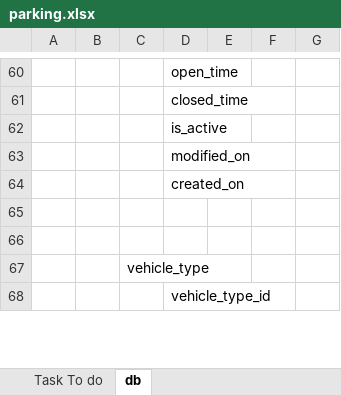
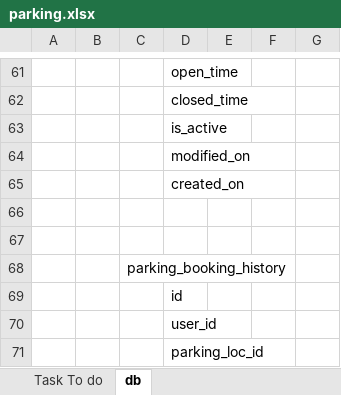
Before and after one commit to nitishcool0990/ParkingBackend, an Excel workbook: docs/parking.xlsx, sheet db, drawn as a sheet; only a part is shown, gaps mark what is left out; the shorter side is filled out with more unchanged rows; values as stored, in another font and other column widths than the file's, no borders; the diff covers the shown part only; the diff names each change by its address in the sheet, - before the commit and + after, or states it on an @@ line.

Commit message:
db_arch

```diff
--- a/docs/parking.xlsx (sheet db)
+++ b/docs/parking.xlsx (sheet db)
+row 65:  |  |  | created_on
+row 66: (empty)
+row 67: (empty)
+row 68:  |  | parking_booking_history
+row 69:  |  |  | id
+row 70:  |  |  | user_id
+row 71:  |  |  | parking_loc_id
```
Also changed, not shown: 8 added rows and 4 edited cells elsewhere in this sheet.
